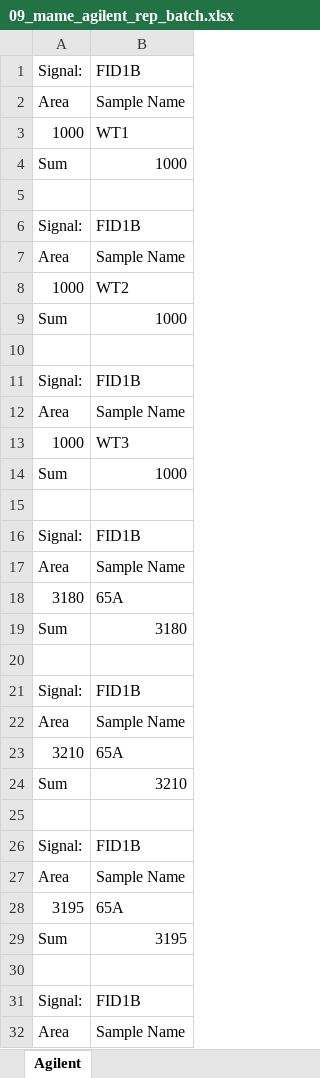
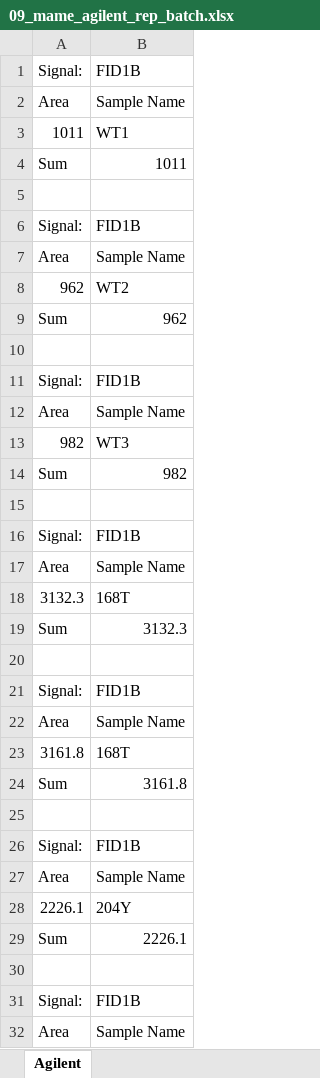
Before and after one commit to gyuminlee-repo/kuma, an Excel workbook: src-tauri/samples/mame/09_mame_agilent_rep_batch.xlsx, sheet Agilent, drawn as a sheet; only a part is shown; values as stored, in another font and other column widths than the file's, no borders; removed rows and columns are numbered as before the commit, all else as after; the diff covers the shown part only; the diff names each change by its address in the sheet, - before the commit and + after, or states it on an @@ line.

```diff
--- a/src-tauri/samples/mame/09_mame_agilent_rep_batch.xlsx (sheet Agilent)
+++ b/src-tauri/samples/mame/09_mame_agilent_rep_batch.xlsx (sheet Agilent)
-A3: 1000
+A3: 1011
-B4: 1000
+B4: 1011
-A8: 1000
+A8: 962
-B9: 1000
+B9: 962
-A13: 1000
+A13: 982
-B14: 1000
+B14: 982
-row 18: 3180 | 65A
+row 18: 3132.3 | 168T
-B19: 3180
+B19: 3132.3
-row 23: 3210 | 65A
+row 23: 3161.8 | 168T
-B24: 3210
+B24: 3161.8
-row 28: 3195 | 65A
+row 28: 2226.1 | 204Y
-B29: 3195
+B29: 2226.1
```
Also changed, not shown: 2 added rows, 62 removed rows and 5 edited cells elsewhere in this sheet, src-tauri/samples/mame/06_mame_plate_layout.xlsx, src-tauri/samples/mame/07_mame_activity_long.xlsx, 33 other files.
